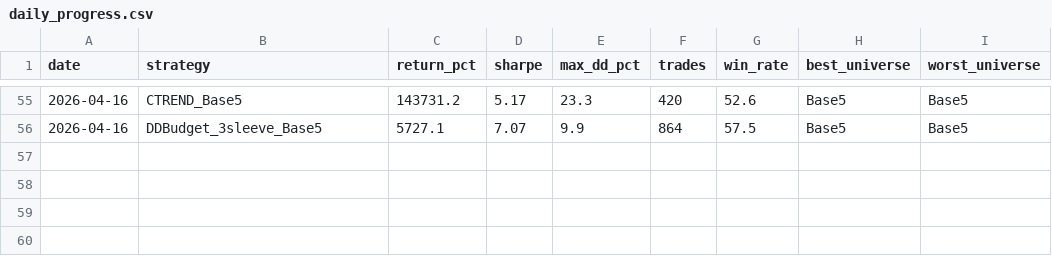
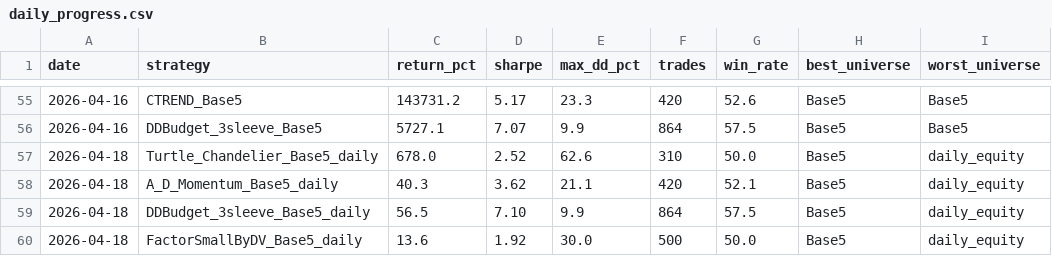
Before and after one commit to noahbclarkson/krypto, a CSV file: reports/daily_progress.csv, drawn as a sheet; only a part is shown, gaps mark what is left out.

Commit message:
chore: daily progress tracking 2026-04-18
- Turtle daily equity: 678.0x, Sharpe 2.52 (+0.02 vs yesterday)
- A/D Momentum: 40.3x, Sharpe 3.62
- DDBudget: 56.5x, Sharpe 7.10
- Progress chart regenerated
- Research loop closed, awaiting live testnet API keys

```diff
--- a/reports/daily_progress.csv
+++ b/reports/daily_progress.csv
@@ -56 +56,5 @@ date,strategy,return_pct,sharpe,max_dd_pct,trades,win_rate,best_universe,worst_u
 2026-04-16,DDBudget_3sleeve_Base5,5727.1,7.07,9.9,864,57.5,Base5,Base5
+2026-04-18,Turtle_Chandelier_Base5_daily,678.0,2.52,62.6,310,50.0,Base5,daily_equity
+2026-04-18,A_D_Momentum_Base5_daily,40.3,3.62,21.1,420,52.1,Base5,daily_equity
+2026-04-18,DDBudget_3sleeve_Base5_daily,56.5,7.10,9.9,864,57.5,Base5,daily_equity
+2026-04-18,FactorSmallByDV_Base5_daily,13.6,1.92,30.0,500,50.0,Base5,daily_equity
```
Also changed, not shown: 4 other files.
